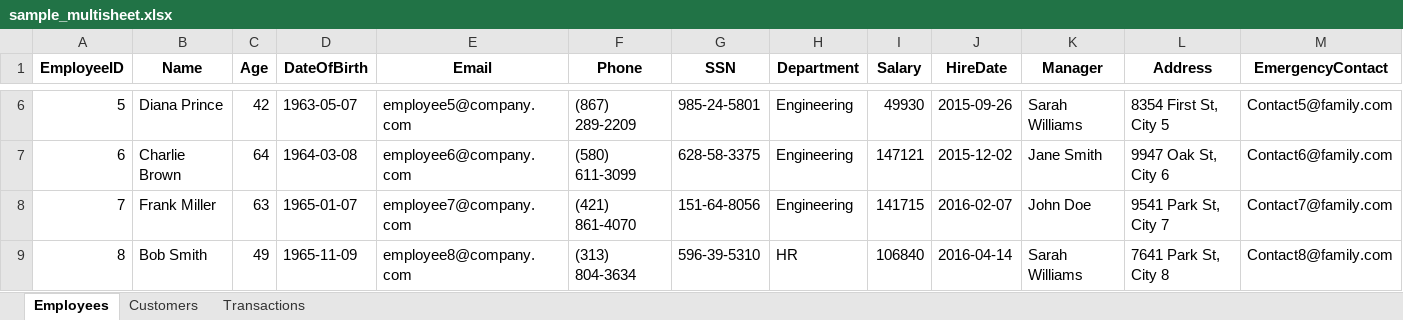
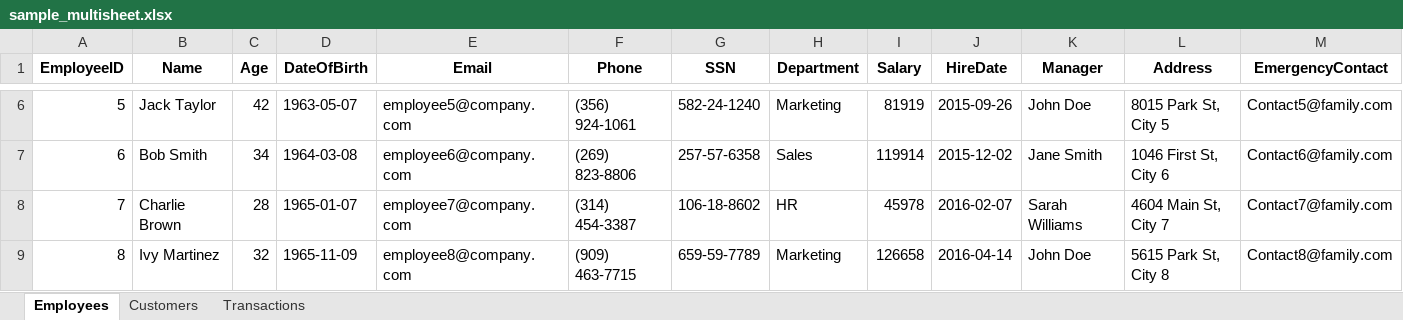
Before and after one commit to hanialnaber/data-anonymizer, an Excel workbook: samples/sample_multisheet.xlsx, sheet Employees, drawn as a sheet; only a part is shown, gaps mark what is left out; values as stored, in another font and other column widths than the file's, no borders; the diff covers the shown part only; the diff names each change by its address in the sheet, - before the commit and + after, or states it on an @@ line.

```diff
--- a/samples/sample_multisheet.xlsx (sheet Employees)
+++ b/samples/sample_multisheet.xlsx (sheet Employees)
-B6 (Name): Diana Prince
+B6 (Name): Jack Taylor
-F6 (Phone): (867) 289-2209
+F6 (Phone): (356) 924-1061
-G6 (SSN): 985-24-5801
+G6 (SSN): 582-24-1240
-H6 (Department): Engineering
+H6 (Department): Marketing
-I6 (Salary): 49930
+I6 (Salary): 81919
-K6 (Manager): Sarah Williams
+K6 (Manager): John Doe
-L6 (Address): 8354 First St, City 5
+L6 (Address): 8015 Park St, City 5
-B7 (Name): Charlie Brown
+B7 (Name): Bob Smith
-C7 (Age): 64
+C7 (Age): 34
-F7 (Phone): (580) 611-3099
+F7 (Phone): (269) 823-8806
-G7 (SSN): 628-58-3375
+G7 (SSN): 257-57-6358
-H7 (Department): Engineering
+H7 (Department): Sales
-I7 (Salary): 147121
+I7 (Salary): 119914
-L7 (Address): 9947 Oak St, City 6
+L7 (Address): 1046 First St, City 6
-B8 (Name): Frank Miller
+B8 (Name): Charlie Brown
-C8 (Age): 63
+C8 (Age): 28
-F8 (Phone): (421) 861-4070
+F8 (Phone): (314) 454-3387
-G8 (SSN): 151-64-8056
+G8 (SSN): 106-18-8602
-H8 (Department): Engineering
+H8 (Department): HR
-I8 (Salary): 141715
+I8 (Salary): 45978
-K8 (Manager): John Doe
+K8 (Manager): Sarah Williams
-L8 (Address): 9541 Park St, City 7
+L8 (Address): 4604 Main St, City 7
-B9 (Name): Bob Smith
+B9 (Name): Ivy Martinez
-C9 (Age): 49
+C9 (Age): 32
-F9 (Phone): (313) 804-3634
+F9 (Phone): (909) 463-7715
-G9 (SSN): 596-39-5310
+G9 (SSN): 659-59-7789
-H9 (Department): HR
+H9 (Department): Marketing
-I9 (Salary): 106840
+I9 (Salary): 126658
-K9 (Manager): Sarah Williams
+K9 (Manager): John Doe
-L9 (Address): 7641 Park St, City 8
+L9 (Address): 5615 Park St, City 8
```
Also changed, not shown: 338 edited cells elsewhere in this sheet, sheet Transactions, sheet Customers, 9 other files.
